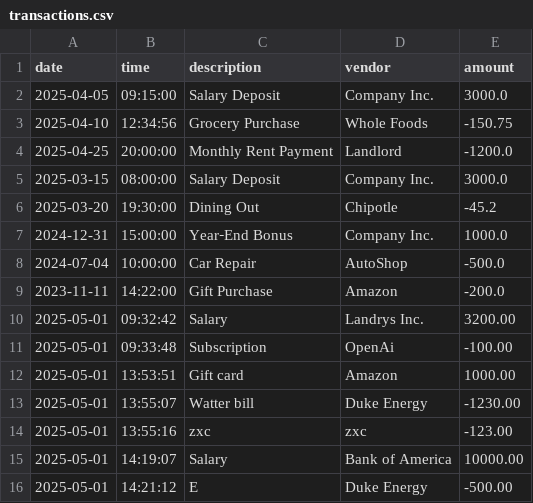
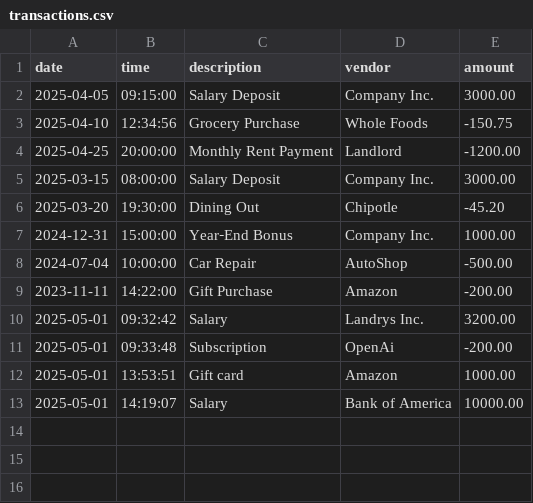
Before and after one commit to oneofff/The-Balancing-Act, a CSV file: data/transactions.csv, drawn as a sheet.

Commit message:
fix transaction amounts for consistency and accuracy

```diff
--- a/data/transactions.csv
+++ b/data/transactions.csv
@@ -1,16 +1,13 @@
 date|time|description|vendor|amount
-2025-04-05|09:15:00|Salary Deposit|Company Inc.|3000.0
+2025-04-05|09:15:00|Salary Deposit|Company Inc.|3000.00
 2025-04-10|12:34:56|Grocery Purchase|Whole Foods|-150.75
-2025-04-25|20:00:00|Monthly Rent Payment|Landlord|-1200.0
-2025-03-15|08:00:00|Salary Deposit|Company Inc.|3000.0
-2025-03-20|19:30:00|Dining Out|Chipotle|-45.2
-2024-12-31|15:00:00|Year‑End Bonus|Company Inc.|1000.0
-2024-07-04|10:00:00|Car Repair|AutoShop|-500.0
-2023-11-11|14:22:00|Gift Purchase|Amazon|-200.0
+2025-04-25|20:00:00|Monthly Rent Payment|Landlord|-1200.00
+2025-03-15|08:00:00|Salary Deposit|Company Inc.|3000.00
+2025-03-20|19:30:00|Dining Out|Chipotle|-45.20
+2024-12-31|15:00:00|Year‑End Bonus|Company Inc.|1000.00
+2024-07-04|10:00:00|Car Repair|AutoShop|-500.00
+2023-11-11|14:22:00|Gift Purchase|Amazon|-200.00
 2025-05-01|09:32:42|Salary|Landrys Inc.|3200.00
-2025-05-01|09:33:48|Subscription|OpenAi|-100.00
+2025-05-01|09:33:48|Subscription|OpenAi|-200.00
 2025-05-01|13:53:51|Gift card|Amazon|1000.00
-2025-05-01|13:55:07|Watter bill|Duke Energy|-1230.00
-2025-05-01|13:55:16|zxc|zxc|-123.00
 2025-05-01|14:19:07|Salary|Bank of America|10000.00
-2025-05-01|14:21:12|E|Duke Energy|-500.00
```
